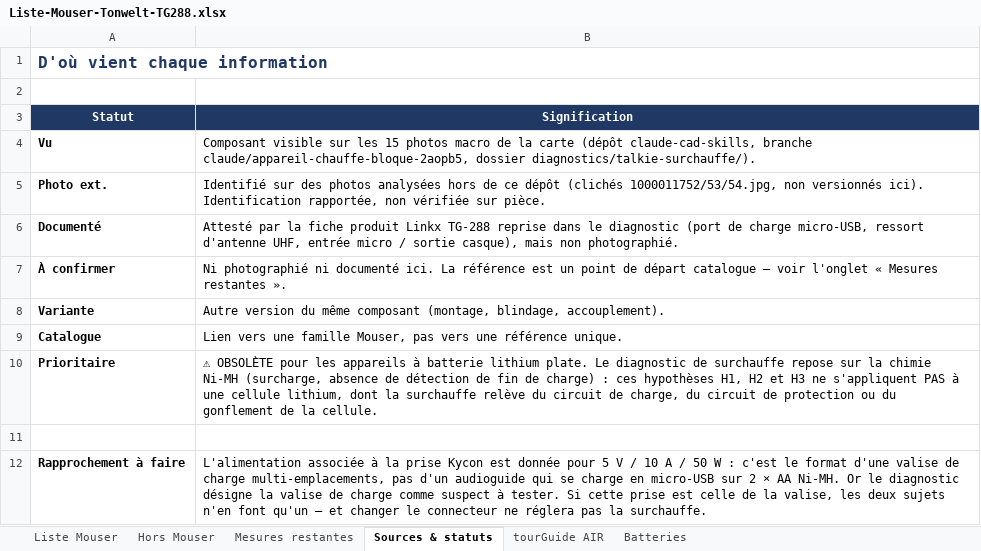
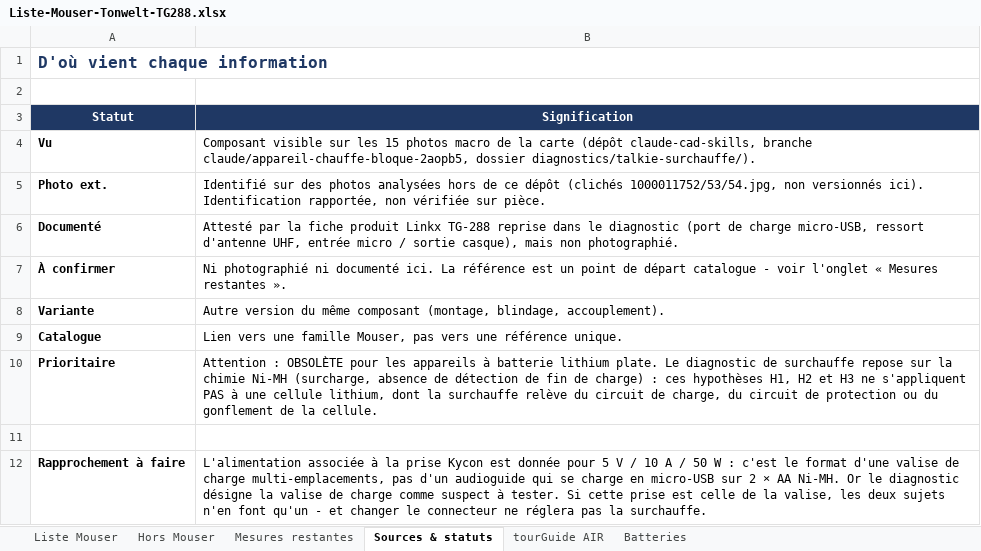
Before and after one commit to sylschengul-lgtm/claude-cad-skills, an Excel workbook: exports/Liste-Mouser-Tonwelt-TG288.xlsx, sheet Sources & statuts, drawn as a sheet; values as stored, in another font and other column widths than the file's, no borders; the diff names each change by its address in the sheet, - before the commit and + after, or states it on an @@ line.

```diff
--- a/exports/Liste-Mouser-Tonwelt-TG288.xlsx (sheet Sources & statuts)
+++ b/exports/Liste-Mouser-Tonwelt-TG288.xlsx (sheet Sources & statuts)
-B7 (Signification): …départ catalogue — voir l'onglet…
+B7 (Signification): …départ catalogue - voir l'onglet…
-B10 (Signification): ⚠ OBSOLÈTE pour…
+B10 (Signification): Attention : OBSOLÈTE pour…
-B12 (Signification): …font qu'un — et changer…
+B12 (Signification): …font qu'un - et changer…
```
Also changed, not shown: sheet Batteries, sheet Liste Mouser, sheet Mesures restantes, sheet tourGuide AIR, sheet Hors Mouser, 9 other files.
